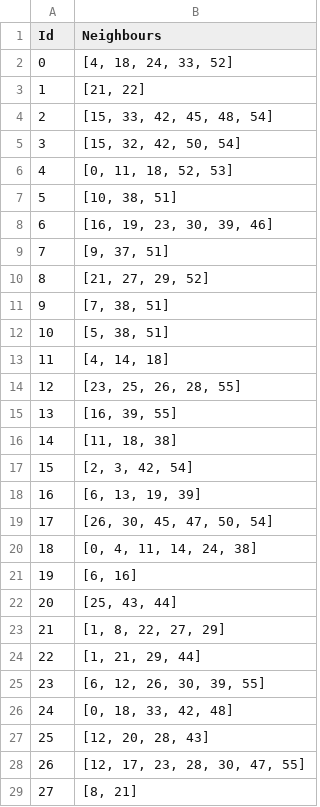
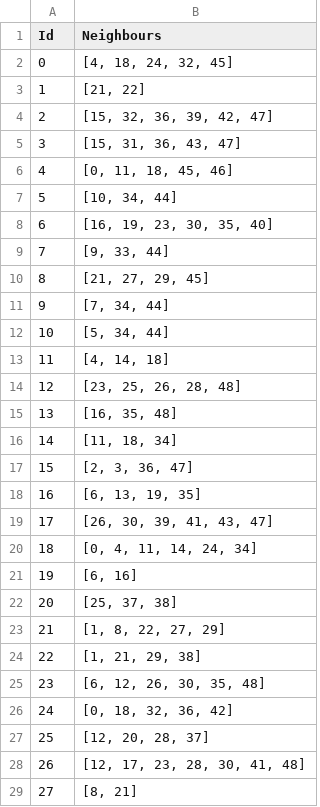
Before and after one commit to okkevaneck/check50_heuristieken, a CSV file: radio_russia/generate_input/students/usa/usa_regions.csv, drawn as a sheet; only a part is shown; the diff covers the shown part only; the diff names each change by its address in the sheet, - before the commit and + after, or states it on an @@ line.

Commit message:
Fixed the input files for the USA

```diff
--- a/radio_russia/generate_input/students/usa/usa_regions.csv
+++ b/radio_russia/generate_input/students/usa/usa_regions.csv
-B2 (Neighbours): [4, 18, 24, 33, 52]
+B2 (Neighbours): [4, 18, 24, 32, 45]
-B4 (Neighbours): [15, 33, 42, 45, 48, 54]
+B4 (Neighbours): [15, 32, 36, 39, 42, 47]
-B5 (Neighbours): [15, 32, 42, 50, 54]
+B5 (Neighbours): [15, 31, 36, 43, 47]
-B6 (Neighbours): [0, 11, 18, 52, 53]
+B6 (Neighbours): [0, 11, 18, 45, 46]
-B7 (Neighbours): [10, 38, 51]
+B7 (Neighbours): [10, 34, 44]
-B8 (Neighbours): [16, 19, 23, 30, 39, 46]
+B8 (Neighbours): [16, 19, 23, 30, 35, 40]
-B9 (Neighbours): [9, 37, 51]
+B9 (Neighbours): [9, 33, 44]
-B10 (Neighbours): [21, 27, 29, 52]
+B10 (Neighbours): [21, 27, 29, 45]
-B11 (Neighbours): [7, 38, 51]
+B11 (Neighbours): [7, 34, 44]
-B12 (Neighbours): [5, 38, 51]
+B12 (Neighbours): [5, 34, 44]
-B14 (Neighbours): [23, 25, 26, 28, 55]
+B14 (Neighbours): [23, 25, 26, 28, 48]
-B15 (Neighbours): [16, 39, 55]
+B15 (Neighbours): [16, 35, 48]
-B16 (Neighbours): [11, 18, 38]
+B16 (Neighbours): [11, 18, 34]
-B17 (Neighbours): [2, 3, 42, 54]
+B17 (Neighbours): [2, 3, 36, 47]
-B18 (Neighbours): [6, 13, 19, 39]
+B18 (Neighbours): [6, 13, 19, 35]
-B19 (Neighbours): [26, 30, 45, 47, 50, 54]
+B19 (Neighbours): [26, 30, 39, 41, 43, 47]
-B20 (Neighbours): [0, 4, 11, 14, 24, 38]
+B20 (Neighbours): [0, 4, 11, 14, 24, 34]
-B22 (Neighbours): [25, 43, 44]
+B22 (Neighbours): [25, 37, 38]
-B24 (Neighbours): [1, 21, 29, 44]
+B24 (Neighbours): [1, 21, 29, 38]
-B25 (Neighbours): [6, 12, 26, 30, 39, 55]
+B25 (Neighbours): [6, 12, 26, 30, 35, 48]
-B26 (Neighbours): [0, 18, 33, 42, 48]
+B26 (Neighbours): [0, 18, 32, 36, 42]
-B27 (Neighbours): [12, 20, 28, 43]
+B27 (Neighbours): [12, 20, 28, 37]
-B28 (Neighbours): [12, 17, 23, 28, 30, 47, 55]
+B28 (Neighbours): [12, 17, 23, 28, 30, 41, 48]
```
Also changed, not shown: 7 removed rows, 20 edited cells and row numbers in column A elsewhere in this file, 11 other files.
